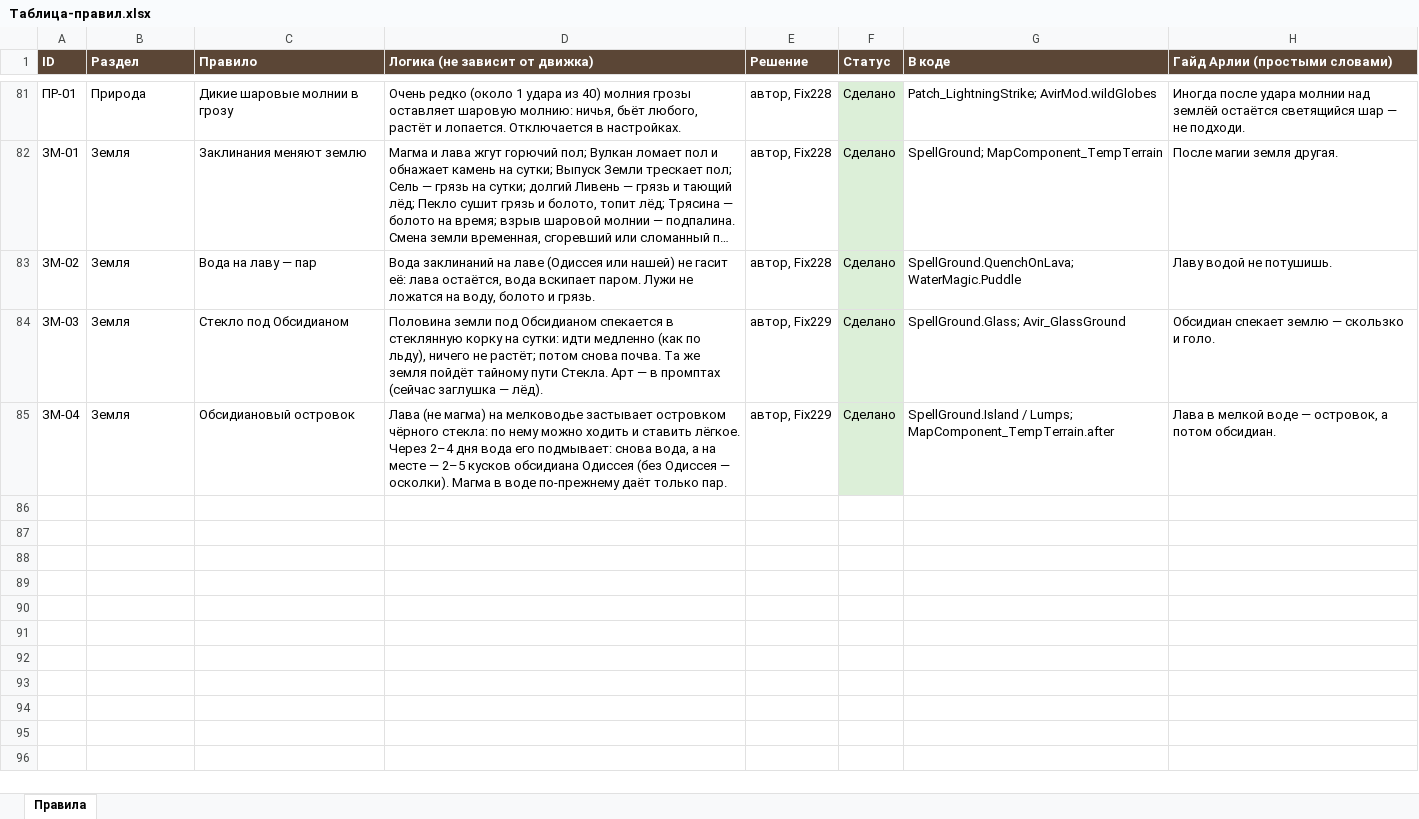
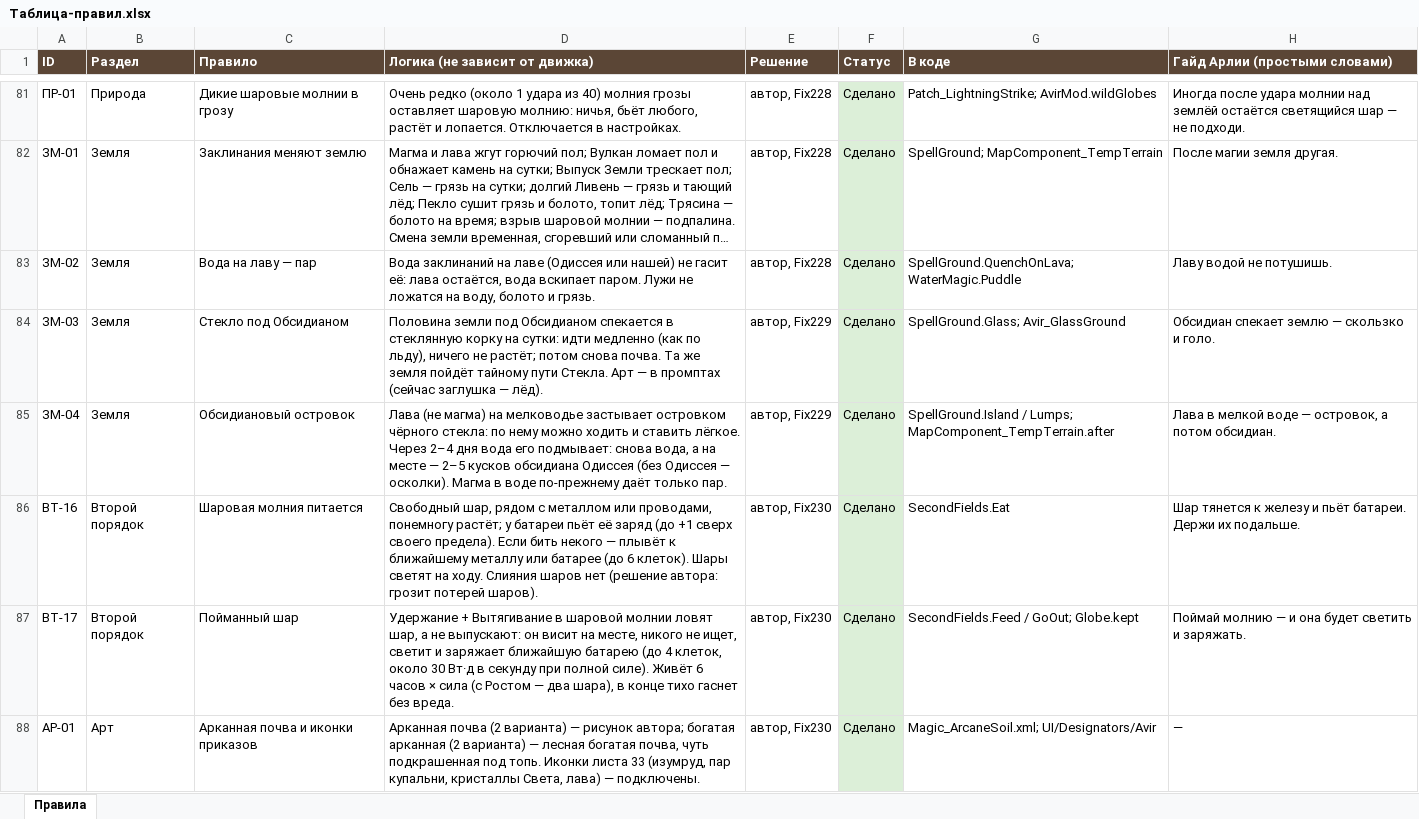
Before and after one commit to SedesNoctis/Claule-Work, an Excel workbook: Docs-Word/Таблица-правил.xlsx, sheet Правила, drawn as a sheet; only a part is shown, gaps mark what is left out; long unchanged cells end in …; values as stored, in another font and other column widths than the file's, no borders; the diff names each change by its address in the sheet, - before the commit and + after, or states it on an @@ line.

```diff
--- a/Docs-Word/Таблица-правил.xlsx (sheet Правила)
+++ b/Docs-Word/Таблица-правил.xlsx (sheet Правила)
+row 86: ВТ-16 | Второй порядок | Шаровая молния питается | Свободный шар, рядом с металлом или проводами, понемногу растёт; у батареи пьёт её заряд (до +1 сверх своего предела). Если бить некого — плывёт к ближайшему металлу или батарее (до 6 клеток). Шары светят на ходу. Слияния шаров нет (решение автора: грозит потерей шаров). | автор, Fix230 | Сделано | SecondFields.Eat | Шар тянется к железу и пьёт батареи. Держи их подальше.
+row 87: ВТ-17 | Второй порядок | Пойманный шар | Удержание + Вытягивание в шаровой молнии ловят шар, а не выпускают: он висит на месте, никого не ищет, светит и заряжает ближайшую батарею (до 4 клеток, около 30 Вт·д в секунду при полной силе). Живёт 6 часов × сила (с Ростом — два шара), в конце тихо гаснет без вреда. | автор, Fix230 | Сделано | SecondFields.Feed / GoOut; Globe.kept | Поймай молнию — и она будет светить и заряжать.
+row 88: АР-01 | Арт | Арканная почва и иконки приказов | Арканная почва (2 варианта) — рисунок автора; богатая арканная (2 варианта) — лесная богатая почва, чуть подкрашенная под топь. Иконки листа 33 (изумруд, пар купальни, кристаллы Света, лава) — подключены. | автор, Fix230 | Сделано | Magic_ArcaneSoil.xml; UI/Designators/Avir | —
```
Also changed, not shown: 33 other files.
